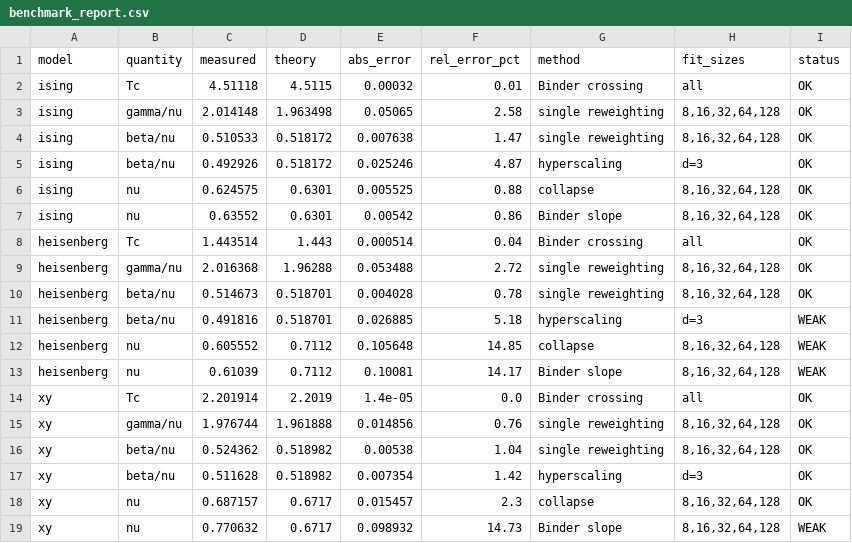
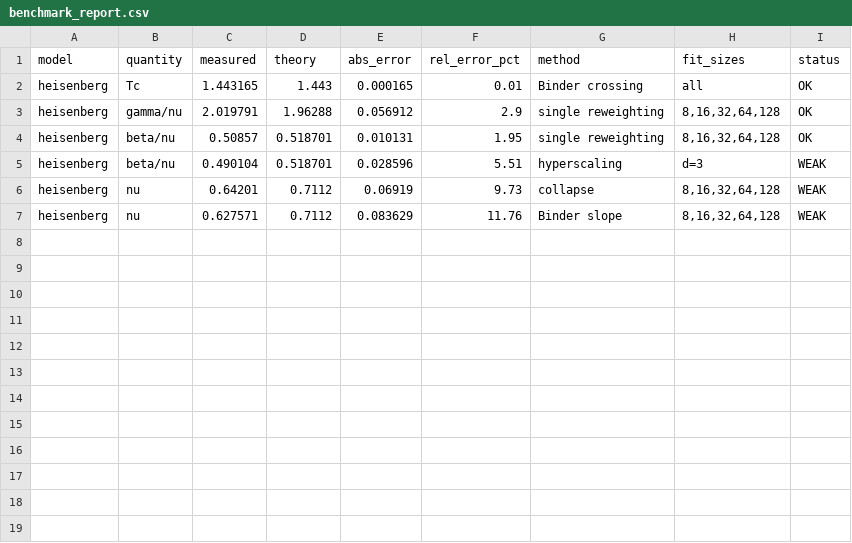
Before and after one commit to faulknco/ising-rs, a CSV file: analysis/figures/gpu_fss/benchmark_report.csv, drawn as a sheet.

```diff
--- a/analysis/figures/gpu_fss/benchmark_report.csv
+++ b/analysis/figures/gpu_fss/benchmark_report.csv
@@ -1,19 +1,7 @@
 model,quantity,measured,theory,abs_error,rel_error_pct,method,fit_sizes,status
-ising,Tc,4.51118,4.5115,0.00032,0.01,Binder crossing,all,OK
-ising,gamma/nu,2.014148,1.963498,0.05065,2.58,single reweighting,"8,16,32,64,128",OK
-ising,beta/nu,0.510533,0.518172,0.007638,1.47,single reweighting,"8,16,32,64,128",OK
-ising,beta/nu,0.492926,0.518172,0.025246,4.87,hyperscaling,d=3,OK
-ising,nu,0.624575,0.6301,0.005525,0.88,collapse,"8,16,32,64,128",OK
-ising,nu,0.63552,0.6301,0.00542,0.86,Binder slope,"8,16,32,64,128",OK
-heisenberg,Tc,1.443514,1.443,0.000514,0.04,Binder crossing,all,OK
-heisenberg,gamma/nu,2.016368,1.96288,0.053488,2.72,single reweighting,"8,16,32,64,128",OK
-heisenberg,beta/nu,0.514673,0.518701,0.004028,0.78,single reweighting,"8,16,32,64,128",OK
-heisenberg,beta/nu,0.491816,0.518701,0.026885,5.18,hyperscaling,d=3,WEAK
-heisenberg,nu,0.605552,0.7112,0.105648,14.85,collapse,"8,16,32,64,128",WEAK
-heisenberg,nu,0.61039,0.7112,0.10081,14.17,Binder slope,"8,16,32,64,128",WEAK
-xy,Tc,2.201914,2.2019,1.4e-05,0.0,Binder crossing,all,OK
-xy,gamma/nu,1.976744,1.961888,0.014856,0.76,single reweighting,"8,16,32,64,128",OK
-xy,beta/nu,0.524362,0.518982,0.00538,1.04,single reweighting,"8,16,32,64,128",OK
-xy,beta/nu,0.511628,0.518982,0.007354,1.42,hyperscaling,d=3,OK
-xy,nu,0.687157,0.6717,0.015457,2.3,collapse,"8,16,32,64,128",OK
-xy,nu,0.770632,0.6717,0.098932,14.73,Binder slope,"8,16,32,64,128",WEAK
+heisenberg,Tc,1.443165,1.443,0.000165,0.01,Binder crossing,all,OK
+heisenberg,gamma/nu,2.019791,1.96288,0.056912,2.9,single reweighting,"8,16,32,64,128",OK
+heisenberg,beta/nu,0.50857,0.518701,0.010131,1.95,single reweighting,"8,16,32,64,128",OK
+heisenberg,beta/nu,0.490104,0.518701,0.028596,5.51,hyperscaling,d=3,WEAK
+heisenberg,nu,0.64201,0.7112,0.06919,9.73,collapse,"8,16,32,64,128",WEAK
+heisenberg,nu,0.627571,0.7112,0.083629,11.76,Binder slope,"8,16,32,64,128",WEAK
```
Also changed, not shown: analysis/data/gpu_windows_pipeline/publication/gpu_fss_heisenberg_N128_summary.csv, analysis/data/gpu_windows_pipeline/publication/gpu_fss_ising_N128_summary.csv, 13 other files.
